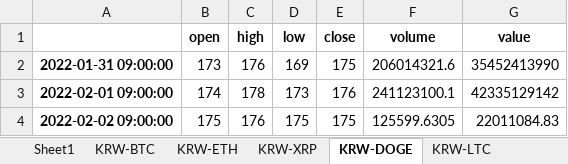
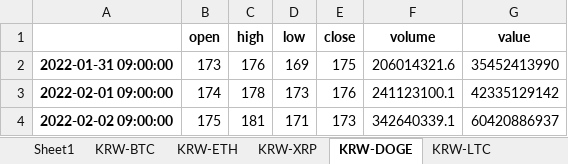
Before and after one commit to suganglive/backtest, an Excel workbook: hi1.xlsx, sheet KRW-DOGE, drawn as a sheet; values as stored, in another font and other column widths than the file's, no borders; the diff names each change by its address in the sheet, - before the commit and + after, or states it on an @@ line.

```diff
--- a/hi1.xlsx (sheet KRW-DOGE)
+++ b/hi1.xlsx (sheet KRW-DOGE)
-C4 (high): 176
+C4 (high): 181
-D4 (low): 175
+D4 (low): 171
-E4 (close): 175
+E4 (close): 173
-F4 (volume): 125599.6305
+F4 (volume): 342640339.1
-G4 (value): 22011084.83
+G4 (value): 60420886937
```
Also changed, not shown: sheet KRW-XRP, sheet KRW-LTC, sheet KRW-ETH, sheet KRW-BTC.
